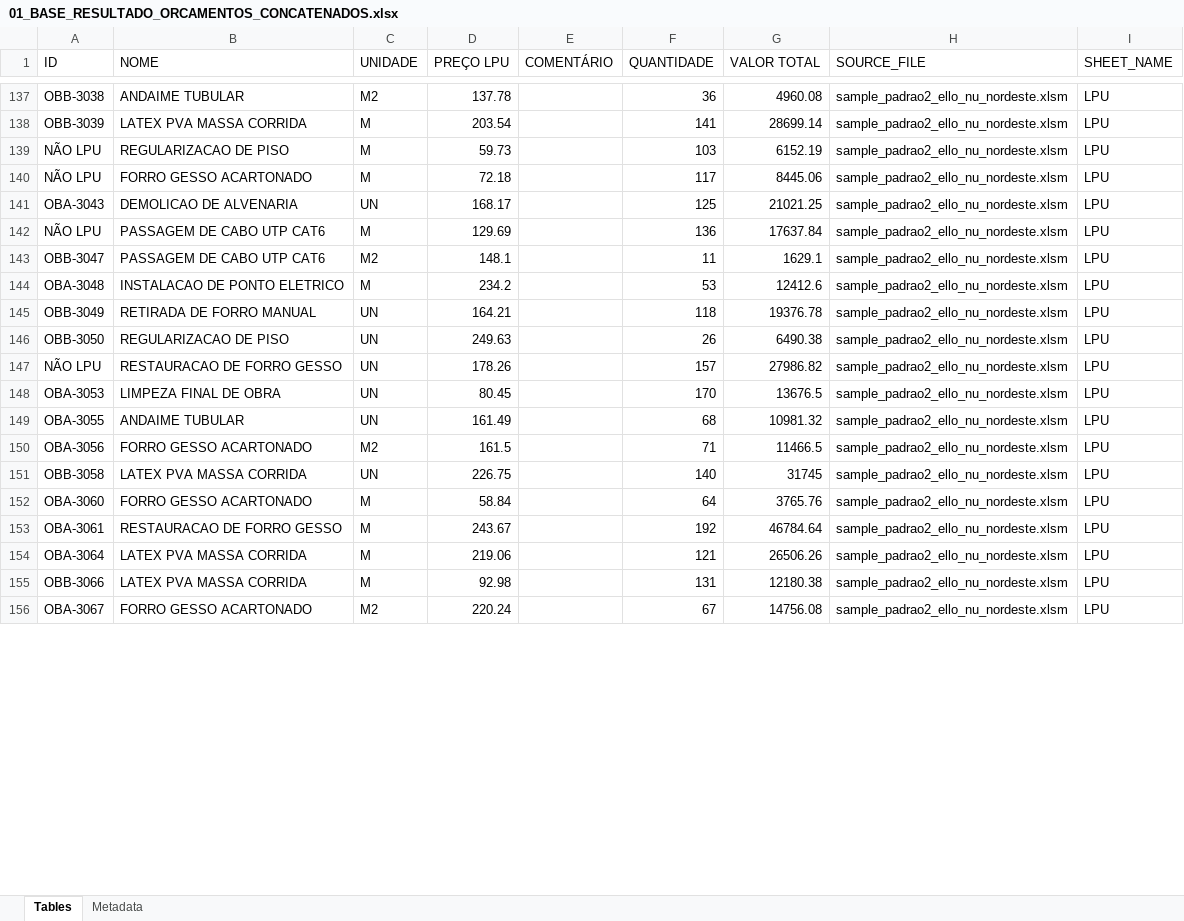
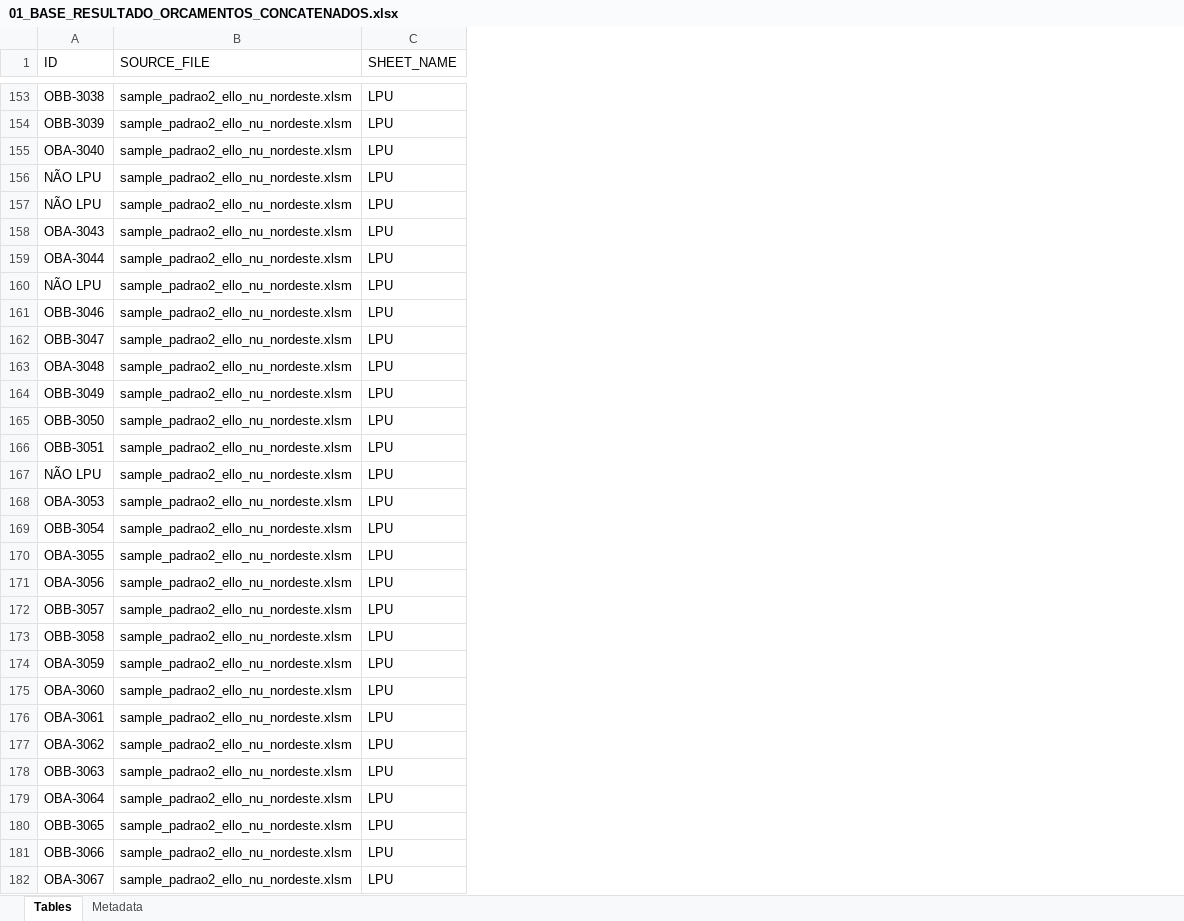
Before and after one commit to emersonrafaels/construct-cost-ai, an Excel workbook: data/outputs/01_BASE_RESULTADO_ORCAMENTOS_CONCATENADOS.xlsx, sheet Tables, drawn as a sheet; only a part is shown, gaps mark what is left out; values as stored, in another font and other column widths than the file's, no cell formats; removed rows and columns are numbered as before the commit, all else as after; the diff covers the shown part only; the diff names each change by its address in the sheet, - before the commit and + after, or states it on an @@ line.

Commit message:
feat: Enhance budget reader functionality by adding support for multiple file extensions and improving column transformation handling

```diff
--- a/data/outputs/01_BASE_RESULTADO_ORCAMENTOS_CONCATENADOS.xlsx (sheet Tables)
+++ b/data/outputs/01_BASE_RESULTADO_ORCAMENTOS_CONCATENADOS.xlsx (sheet Tables)
-column B (NOME), rows 137-156: ANDAIME TUBULAR | LATEX PVA MASSA CORRIDA | REGULARIZACAO DE PISO | FORRO GESSO ACARTONADO | DEMOLICAO DE ALVENARIA | PASSAGEM DE CABO UTP CAT6 | PASSAGEM DE CABO UTP CAT6 | INSTALACAO DE PONTO ELETRICO | RETIRADA DE FORRO MANUAL | REGULARIZACAO DE PISO | RESTAURACAO DE FORRO GESSO | LIMPEZA FINAL DE OBRA | ANDAIME TUBULAR | FORRO GESSO ACARTONADO | LATEX PVA MASSA CORRIDA | FORRO GESSO ACARTONADO | RESTAURACAO DE FORRO GESSO | LATEX PVA MASSA CORRIDA | LATEX PVA MASSA CORRIDA | FORRO GESSO ACARTONADO
-column C (UNIDADE), rows 137-156: M2 | M | M | M | UN | M | M2 | M | UN | UN | UN | UN | UN | M2 | UN | M | M | M | M | M2
-column D (PREÇO LPU), rows 137-156: 137.78 | 203.54 | 59.73 | 72.18 | 168.17 | 129.69 | 148.1 | 234.2 | 164.21 | 249.63 | 178.26 | 80.45 | 161.49 | 161.5 | 226.75 | 58.84 | 243.67 | 219.06 | 92.98 | 220.24
-column E (COMENTÁRIO), empty
-column F (QUANTIDADE), rows 137-156: 36 | 141 | 103 | 117 | 125 | 136 | 11 | 53 | 118 | 26 | 157 | 170 | 68 | 71 | 140 | 64 | 192 | 121 | 131 | 67
-column G (VALOR TOTAL), rows 137-156: 4960.08 | 28699.14 | 6152.19 | 8445.06 | 21021.25 | 17637.84 | 1629.1 | 12412.6 | 19376.78 | 6490.38 | 27986.82 | 13676.5 | 10981.32 | 11466.5 | 31745 | 3765.76 | 46784.64 | 26506.26 | 12180.38 | 14756.08
+row 155: OBA-3040 | sample_padrao2_ello_nu_nordeste.xlsm | LPU
+row 159: OBA-3044 | sample_padrao2_ello_nu_nordeste.xlsm | LPU
+row 161: OBB-3046 | sample_padrao2_ello_nu_nordeste.xlsm | LPU
+row 166: OBB-3051 | sample_padrao2_ello_nu_nordeste.xlsm | LPU
+row 169: OBB-3054 | sample_padrao2_ello_nu_nordeste.xlsm | LPU
+row 172: OBB-3057 | sample_padrao2_ello_nu_nordeste.xlsm | LPU
+row 174: OBA-3059 | sample_padrao2_ello_nu_nordeste.xlsm | LPU
+row 177: OBA-3062 | sample_padrao2_ello_nu_nordeste.xlsm | LPU
+row 178: OBB-3063 | sample_padrao2_ello_nu_nordeste.xlsm | LPU
+row 180: OBB-3065 | sample_padrao2_ello_nu_nordeste.xlsm | LPU
```
Also changed, not shown: 345 added rows elsewhere in this sheet, sheet Metadata, cell formats, 3 other files.
